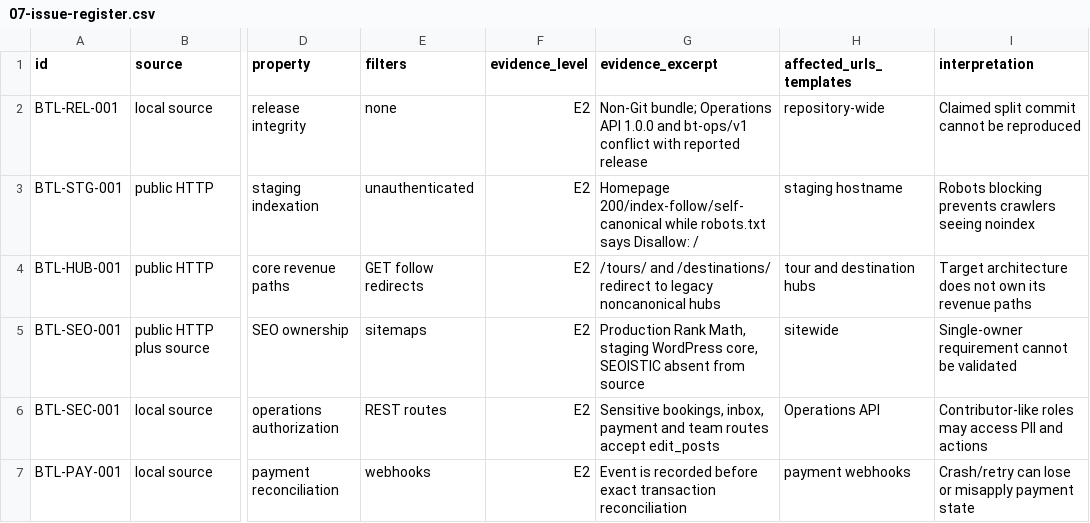
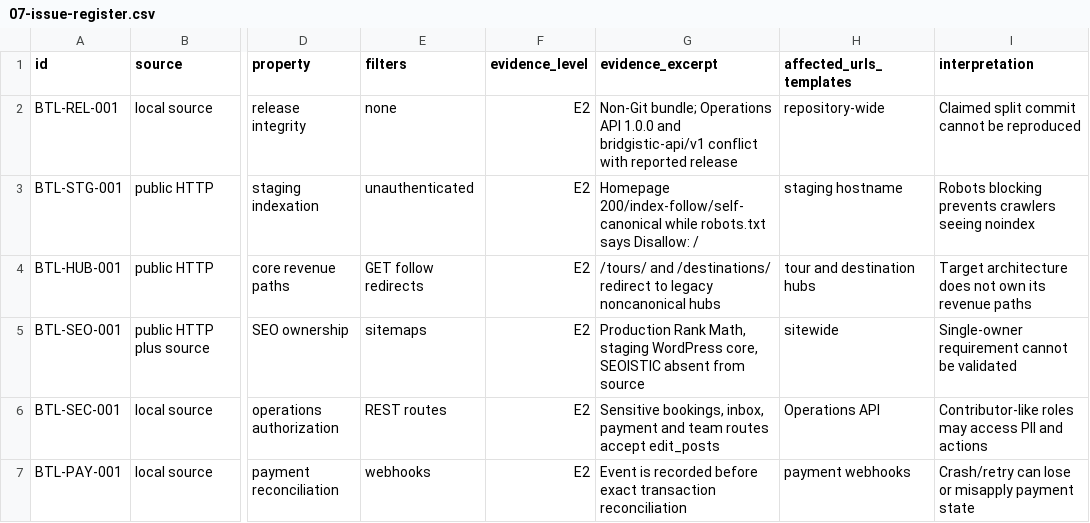
Before and after one commit to Shubochandrosarker/brother-tours-laos, a CSV file: docs/seo/07-issue-register.csv, drawn as a sheet; only a part is shown, gaps mark what is left out; the diff names each change by its address in the sheet, - before the commit and + after, or states it on an @@ line.

Commit message:
feat(operations-api): add bridgistic API namespace and Insightistic status route

```diff
--- a/docs/seo/07-issue-register.csv
+++ b/docs/seo/07-issue-register.csv
-G2 (evidence_excerpt): …1.0.0 and bt-ops/v1 conflict with…
+G2 (evidence_excerpt): …1.0.0 and bridgistic-api/v1 conflict with…
```
Also changed, not shown: 8 other files.
